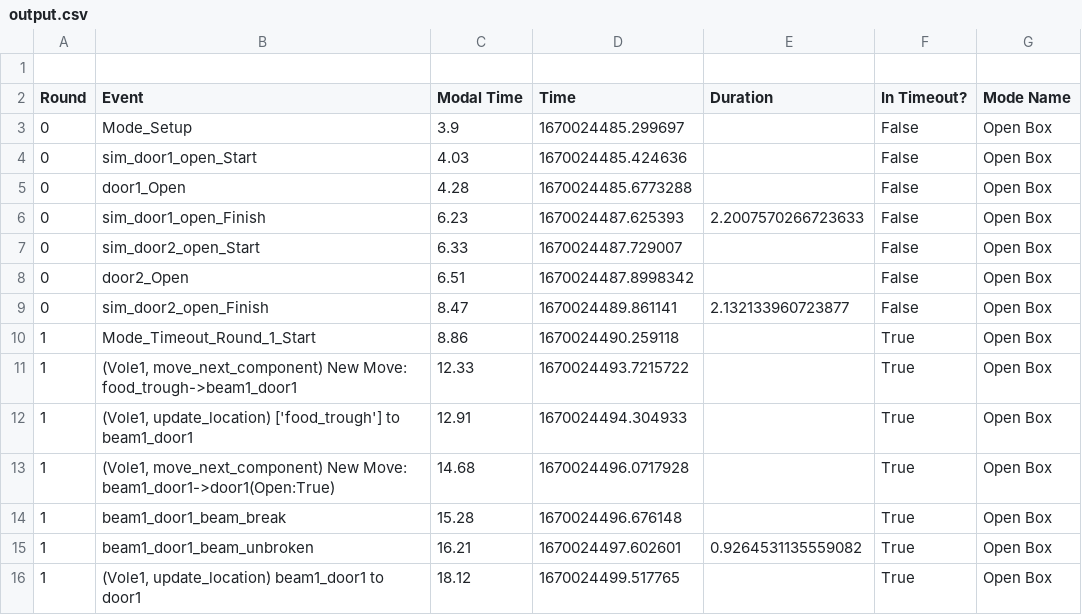
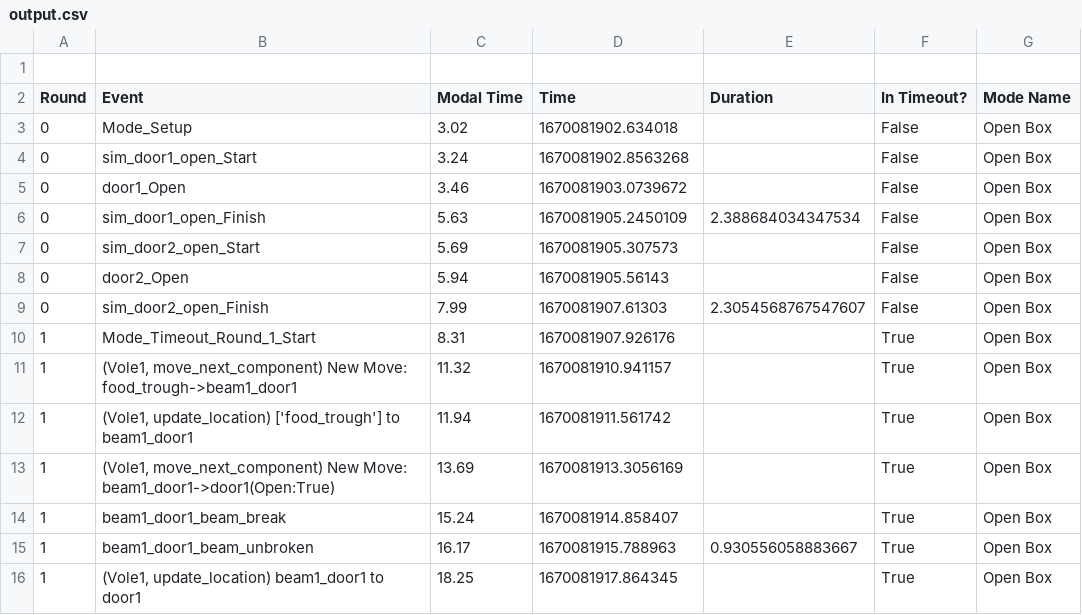
Before and after one commit to sarah-litz/Simulation_Control, a CSV file: Control/Logging/output.csv, drawn as a sheet; only a part is shown; the diff covers the shown part only.

```diff
--- a/Control/Logging/output.csv
+++ b/Control/Logging/output.csv
@@ -2,15 +2,15 @@
 Round,Event,Modal Time,Time,Duration,In Timeout?,Mode Name
-0,Mode_Setup,3.9,1670024485.299697,,False,Open Box
-0,sim_door1_open_Start,4.03,1670024485.424636,,False,Open Box
-0,door1_Open,4.28,1670024485.6773288,,False,Open Box
-0,sim_door1_open_Finish,6.23,1670024487.625393,2.2007570266723633,False,Open Box
-0,sim_door2_open_Start,6.33,1670024487.729007,,False,Open Box
-0,door2_Open,6.51,1670024487.8998342,,False,Open Box
-0,sim_door2_open_Finish,8.47,1670024489.861141,2.132133960723877,False,Open Box
-1,Mode_Timeout_Round_1_Start,8.86,1670024490.259118,,True,Open Box
-1,"(Vole1, move_next_component) New Move: food_trough->beam1_door1",12.33,1670024493.7215722,,True,Open Box
-1,"(Vole1, update_location) ['food_trough'] to beam1_door1",12.91,1670024494.304933,,True,Open Box
-1,"(Vole1, move_next_component) New Move: beam1_door1->door1(Open:True)",14.68,1670024496.0717928,,True,Open Box
-1,beam1_door1_beam_break,15.28,1670024496.676148,,True,Open Box
-1,beam1_door1_beam_unbroken,16.21,1670024497.602601,0.9264531135559082,True,Open Box
-1,"(Vole1, update_location) beam1_door1 to door1",18.12,1670024499.517765,,True,Open Box
+0,Mode_Setup,3.02,1670081902.634018,,False,Open Box
+0,sim_door1_open_Start,3.24,1670081902.8563268,,False,Open Box
+0,door1_Open,3.46,1670081903.0739672,,False,Open Box
+0,sim_door1_open_Finish,5.63,1670081905.2450109,2.388684034347534,False,Open Box
+0,sim_door2_open_Start,5.69,1670081905.307573,,False,Open Box
+0,door2_Open,5.94,1670081905.56143,,False,Open Box
+0,sim_door2_open_Finish,7.99,1670081907.61303,2.3054568767547607,False,Open Box
+1,Mode_Timeout_Round_1_Start,8.31,1670081907.926176,,True,Open Box
+1,"(Vole1, move_next_component) New Move: food_trough->beam1_door1",11.32,1670081910.941157,,True,Open Box
+1,"(Vole1, update_location) ['food_trough'] to beam1_door1",11.94,1670081911.561742,,True,Open Box
+1,"(Vole1, move_next_component) New Move: beam1_door1->door1(Open:True)",13.69,1670081913.3056169,,True,Open Box
+1,beam1_door1_beam_break,15.24,1670081914.858407,,True,Open Box
+1,beam1_door1_beam_unbroken,16.17,1670081915.788963,0.930556058883667,True,Open Box
+1,"(Vole1, update_location) beam1_door1 to door1",18.25,1670081917.864345,,True,Open Box
```
Also changed, not shown: 2 added rows, 2 removed rows and 26 edited cells elsewhere in this file, 2 other files.
